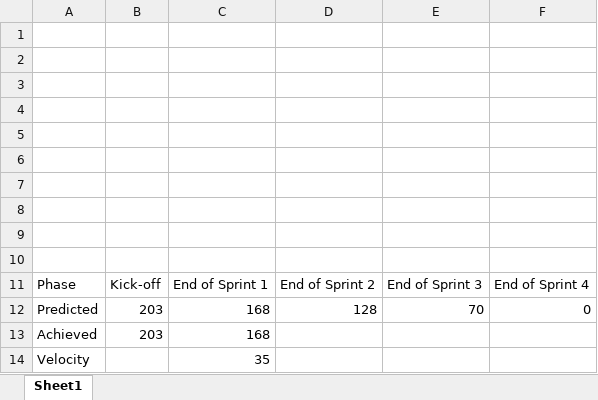
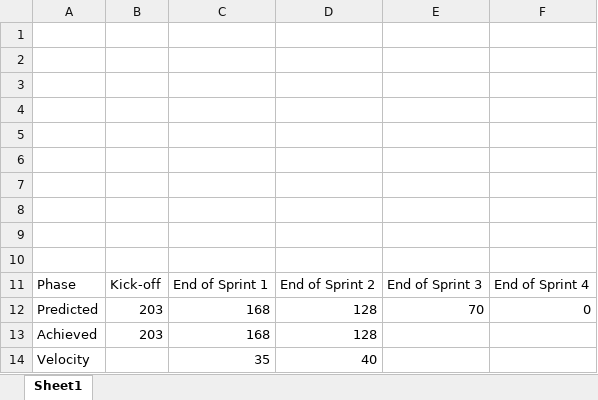
Before and after one commit to neelpatkar007/CO3095-Group-16-Music-Player-Application, an Excel workbook: Evidence/PMC/Burndown_Chart.xlsx, sheet Sheet1, drawn as a sheet; values as stored, in another font and other column widths than the file's, no borders; charts and pictures and table styles not drawn; the diff names each change by its address in the sheet, - before the commit and + after, or states it on an @@ line.

Commit message:
Updated Burndown Chart For Sprint 2 Metrics

```diff
--- a/Evidence/PMC/Burndown_Chart.xlsx (sheet Sheet1)
+++ b/Evidence/PMC/Burndown_Chart.xlsx (sheet Sheet1)
-D13: (empty)
+D13: 128
-D14: (empty)
+D14: 40
```
Also changed, not shown: charts or pictures.
